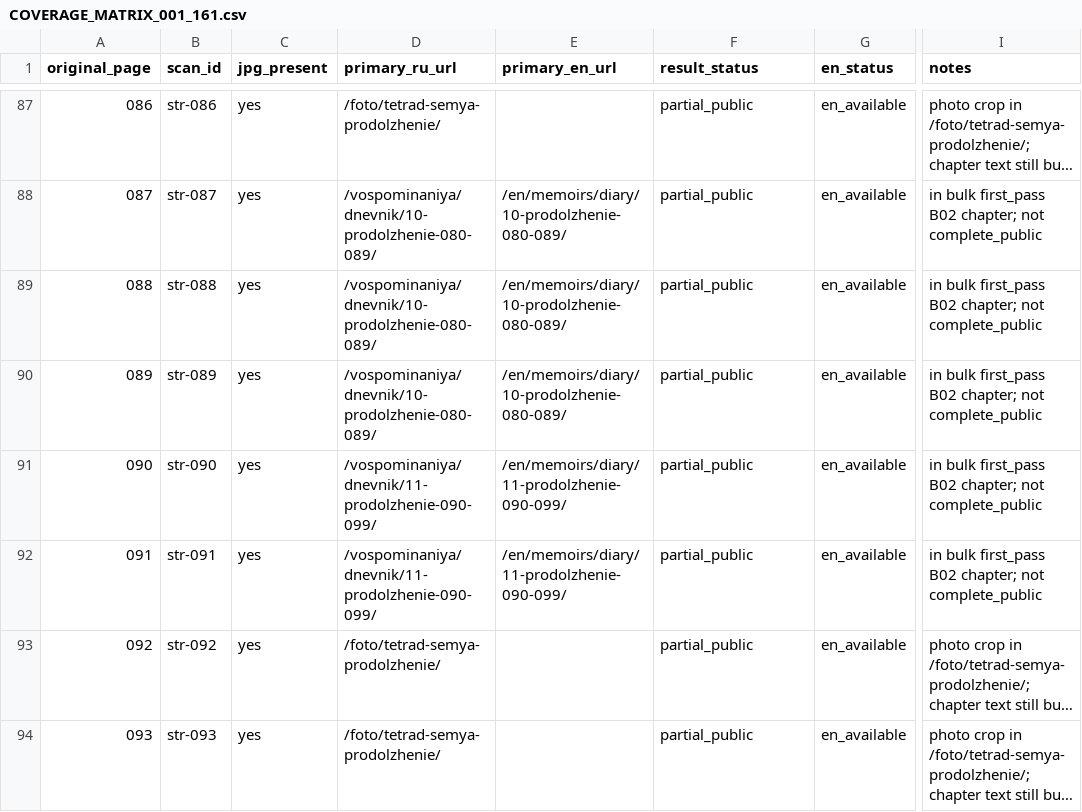
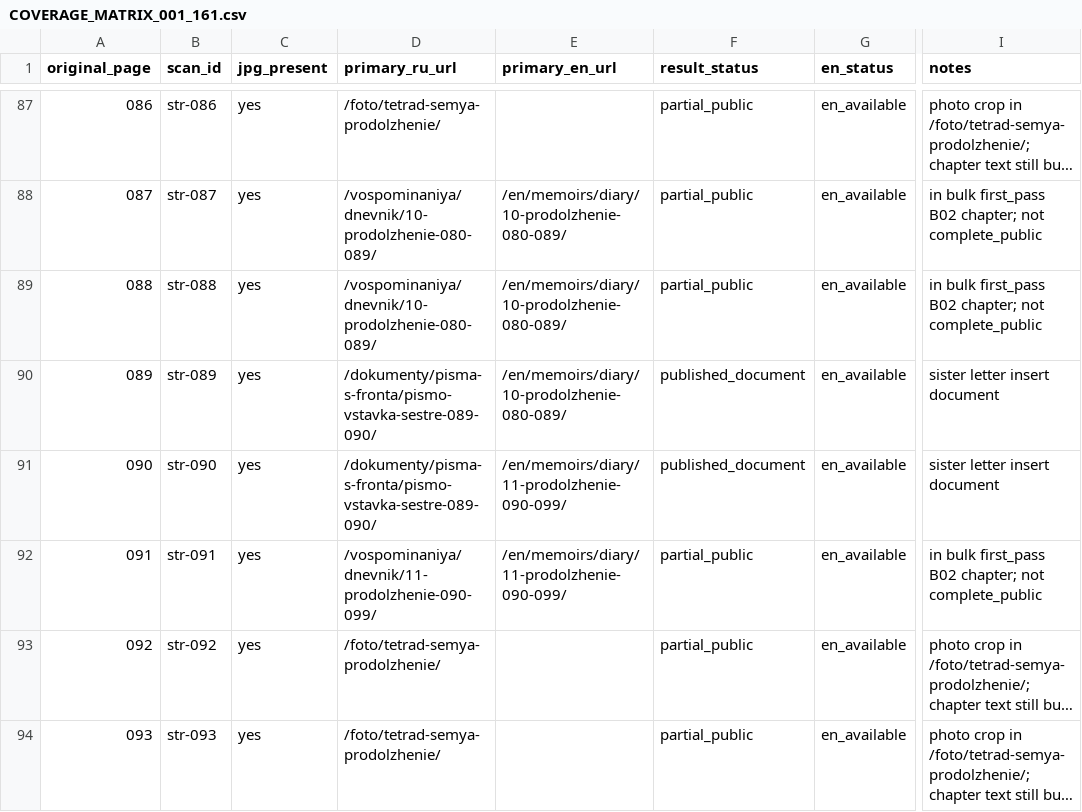
Before and after one commit to A-Krivoshen/slovo-zhivoy-sudby, a CSV file: docs/COVERAGE_MATRIX_001_161.csv, drawn as a sheet; only a part is shown, gaps mark what is left out; long unchanged cells end in …; the diff covers the shown part only; the diff names each change by its address in the sheet, - before the commit and + after, or states it on an @@ line.

Commit message:
Apply privacy decisions to family photo pages
Keep notebook pages 155 and 157 out of the public gallery pending family
review; refresh coverage matrix statuses and reader-chapter report.

```diff
--- a/docs/COVERAGE_MATRIX_001_161.csv
+++ b/docs/COVERAGE_MATRIX_001_161.csv
-D90 (primary_ru_url): /vospominaniya/dnevnik/10-prodolzhenie-080-089/
+D90 (primary_ru_url): /dokumenty/pisma-s-fronta/pismo-vstavka-sestre-089-090/
-F90:F91 (result_status): partial_public
+F90:F91 (result_status): published_document
-I90:I91 (notes): in bulk first_pass B02 chapter; not complete_public
+I90:I91 (notes): sister letter insert document
-D91 (primary_ru_url): /vospominaniya/dnevnik/11-prodolzhenie-090-099/
+D91 (primary_ru_url): /dokumenty/pisma-s-fronta/pismo-vstavka-sestre-089-090/
```
Also changed, not shown: 146 edited cells elsewhere in this file, 3 other files.
